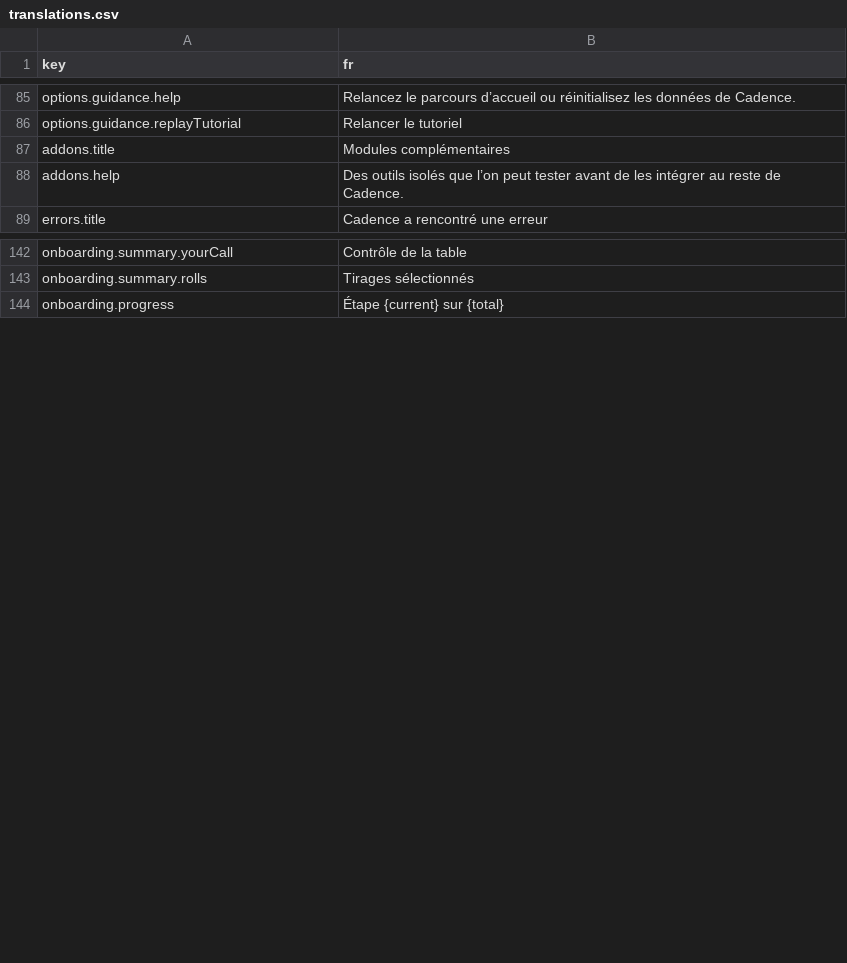
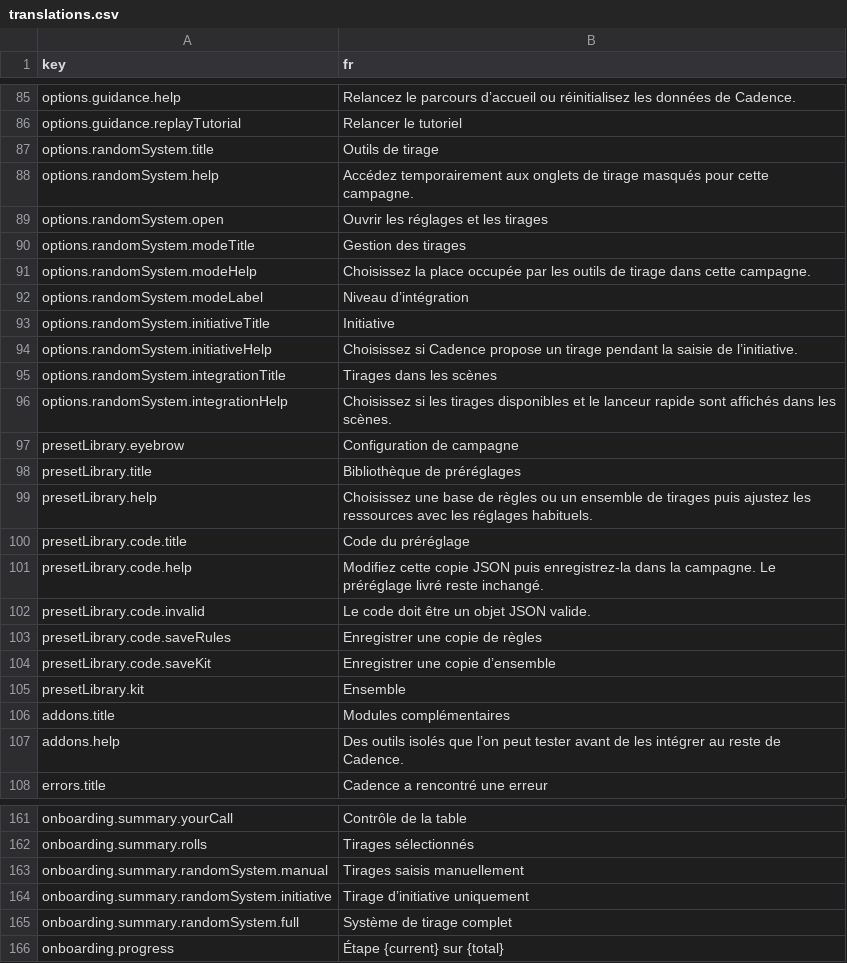
Before and after one commit to Amandin/Cadence, a CSV file: src/i18n/translations.csv, drawn as a sheet; only a part is shown, gaps mark what is left out; the diff covers the shown part only; the diff names each change by its address in the sheet, - before the commit and + after, or states it on an @@ line.

Commit message:
Améliore le système de tirages

```diff
--- a/src/i18n/translations.csv
+++ b/src/i18n/translations.csv
+row 87: options.randomSystem.title | Outils de tirage
+row 88: options.randomSystem.help | Accédez temporairement aux onglets de tirage masqués pour cette campagne.
+row 89: options.randomSystem.open | Ouvrir les réglages et les tirages
+row 90: options.randomSystem.modeTitle | Gestion des tirages
+row 91: options.randomSystem.modeHelp | Choisissez la place occupée par les outils de tirage dans cette campagne.
+row 92: options.randomSystem.modeLabel | Niveau d’intégration
+row 93: options.randomSystem.initiativeTitle | Initiative
+row 94: options.randomSystem.initiativeHelp | Choisissez si Cadence propose un tirage pendant la saisie de l’initiative.
+row 95: options.randomSystem.integrationTitle | Tirages dans les scènes
+row 96: options.randomSystem.integrationHelp | Choisissez si les tirages disponibles et le lanceur rapide sont affichés dans les scènes.
+row 97: presetLibrary.eyebrow | Configuration de campagne
+row 98: presetLibrary.title | Bibliothèque de préréglages
+row 99: presetLibrary.help | Choisissez une base de règles ou un ensemble de tirages puis ajustez les ressources avec les réglages habituels.
+row 100: presetLibrary.code.title | Code du préréglage
+row 101: presetLibrary.code.help | Modifiez cette copie JSON puis enregistrez-la dans la campagne. Le préréglage livré reste inchangé.
+row 102: presetLibrary.code.invalid | Le code doit être un objet JSON valide.
+row 103: presetLibrary.code.saveRules | Enregistrer une copie de règles
+row 104: presetLibrary.code.saveKit | Enregistrer une copie d’ensemble
+row 105: presetLibrary.kit | Ensemble
+row 163: onboarding.summary.randomSystem.manual | Tirages saisis manuellement
+row 164: onboarding.summary.randomSystem.initiative | Tirage d’initiative uniquement
+row 165: onboarding.summary.randomSystem.full | Système de tirage complet
```
Also changed, not shown: 17 added rows and 7 edited cells elsewhere in this file, 41 other files.
